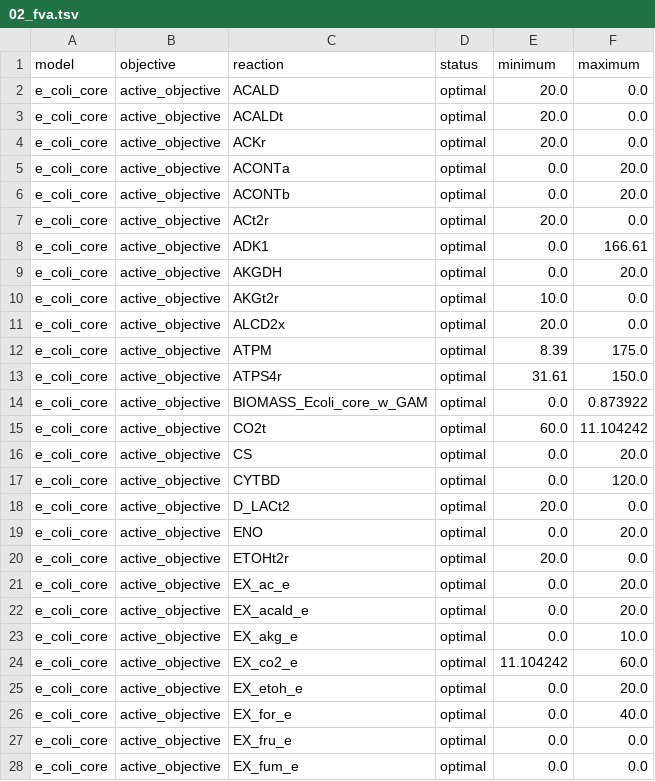
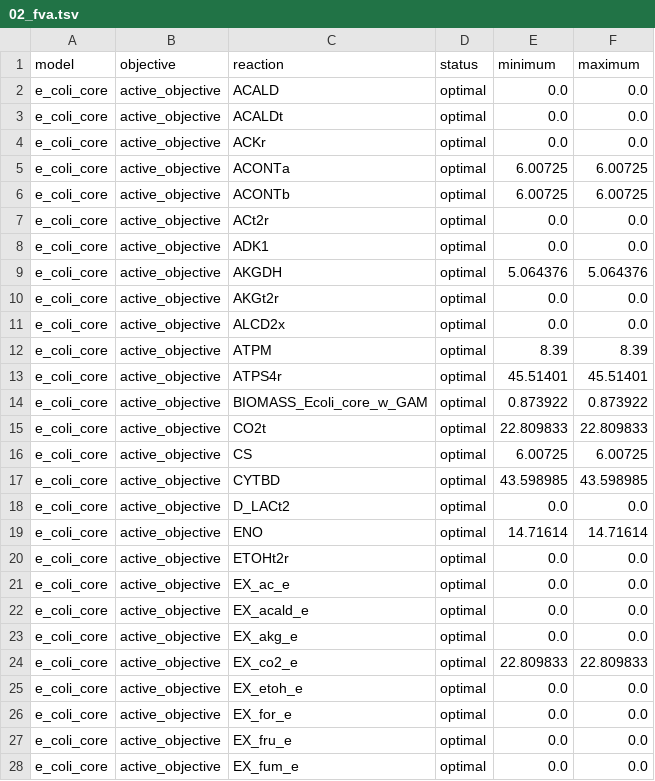
Before and after one commit to matthiaskoenig/fbc_curation, a TSV file: fbc_curation/examples/results/e_coli_core/cameo/02_fva.tsv, drawn as a sheet; only a part is shown; the diff covers the shown part only.

```diff
--- a/fbc_curation/examples/results/e_coli_core/cameo/02_fva.tsv
+++ b/fbc_curation/examples/results/e_coli_core/cameo/02_fva.tsv
@@ -1,27 +1,27 @@
 model	objective	reaction	status	minimum	maximum
-e_coli_core	active_objective	ACALD	optimal	20.0	0.0
-e_coli_core	active_objective	ACALDt	optimal	20.0	0.0
-e_coli_core	active_objective	ACKr	optimal	20.0	0.0
-e_coli_core	active_objective	ACONTa	optimal	0.0	20.0
-e_coli_core	active_objective	ACONTb	optimal	0.0	20.0
-e_coli_core	active_objective	ACt2r	optimal	20.0	0.0
-e_coli_core	active_objective	ADK1	optimal	0.0	166.61
-e_coli_core	active_objective	AKGDH	optimal	0.0	20.0
-e_coli_core	active_objective	AKGt2r	optimal	10.0	0.0
-e_coli_core	active_objective	ALCD2x	optimal	20.0	0.0
-e_coli_core	active_objective	ATPM	optimal	8.39	175.0
-e_coli_core	active_objective	ATPS4r	optimal	31.61	150.0
-e_coli_core	active_objective	BIOMASS_Ecoli_core_w_GAM	optimal	0.0	0.873922
-e_coli_core	active_objective	CO2t	optimal	60.0	11.104242
-e_coli_core	active_objective	CS	optimal	0.0	20.0
-e_coli_core	active_objective	CYTBD	optimal	0.0	120.0
-e_coli_core	active_objective	D_LACt2	optimal	20.0	0.0
-e_coli_core	active_objective	ENO	optimal	0.0	20.0
-e_coli_core	active_objective	ETOHt2r	optimal	20.0	0.0
-e_coli_core	active_objective	EX_ac_e	optimal	0.0	20.0
-e_coli_core	active_objective	EX_acald_e	optimal	0.0	20.0
-e_coli_core	active_objective	EX_akg_e	optimal	0.0	10.0
-e_coli_core	active_objective	EX_co2_e	optimal	11.104242	60.0
-e_coli_core	active_objective	EX_etoh_e	optimal	0.0	20.0
-e_coli_core	active_objective	EX_for_e	optimal	0.0	40.0
+e_coli_core	active_objective	ACALD	optimal	0.0	0.0
+e_coli_core	active_objective	ACALDt	optimal	0.0	0.0
+e_coli_core	active_objective	ACKr	optimal	0.0	0.0
+e_coli_core	active_objective	ACONTa	optimal	6.00725	6.00725
+e_coli_core	active_objective	ACONTb	optimal	6.00725	6.00725
+e_coli_core	active_objective	ACt2r	optimal	0.0	0.0
+e_coli_core	active_objective	ADK1	optimal	0.0	0.0
+e_coli_core	active_objective	AKGDH	optimal	5.064376	5.064376
+e_coli_core	active_objective	AKGt2r	optimal	0.0	0.0
+e_coli_core	active_objective	ALCD2x	optimal	0.0	0.0
+e_coli_core	active_objective	ATPM	optimal	8.39	8.39
+e_coli_core	active_objective	ATPS4r	optimal	45.51401	45.51401
+e_coli_core	active_objective	BIOMASS_Ecoli_core_w_GAM	optimal	0.873922	0.873922
+e_coli_core	active_objective	CO2t	optimal	22.809833	22.809833
+e_coli_core	active_objective	CS	optimal	6.00725	6.00725
+e_coli_core	active_objective	CYTBD	optimal	43.598985	43.598985
+e_coli_core	active_objective	D_LACt2	optimal	0.0	0.0
+e_coli_core	active_objective	ENO	optimal	14.71614	14.71614
+e_coli_core	active_objective	ETOHt2r	optimal	0.0	0.0
+e_coli_core	active_objective	EX_ac_e	optimal	0.0	0.0
+e_coli_core	active_objective	EX_acald_e	optimal	0.0	0.0
+e_coli_core	active_objective	EX_akg_e	optimal	0.0	0.0
+e_coli_core	active_objective	EX_co2_e	optimal	22.809833	22.809833
+e_coli_core	active_objective	EX_etoh_e	optimal	0.0	0.0
+e_coli_core	active_objective	EX_for_e	optimal	0.0	0.0
 e_coli_core	active_objective	EX_fru_e	optimal	0.0	0.0
```
Also changed, not shown: 94 edited cells elsewhere in this file, 3 other files.
